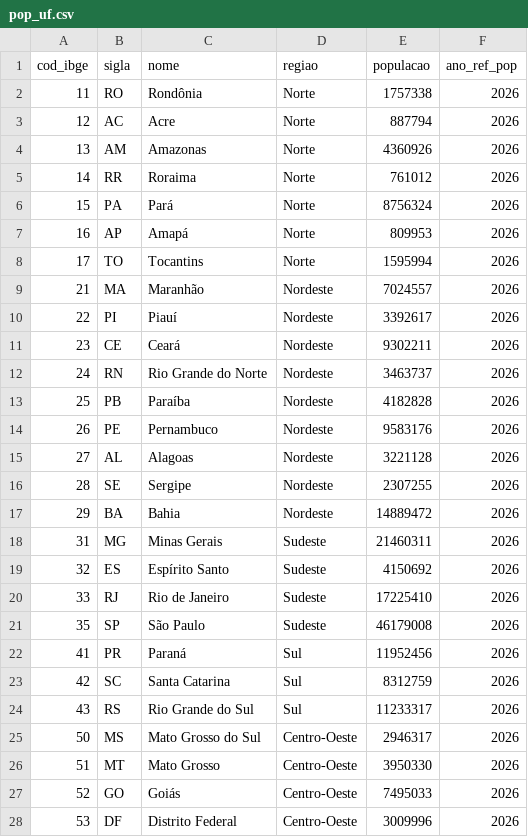
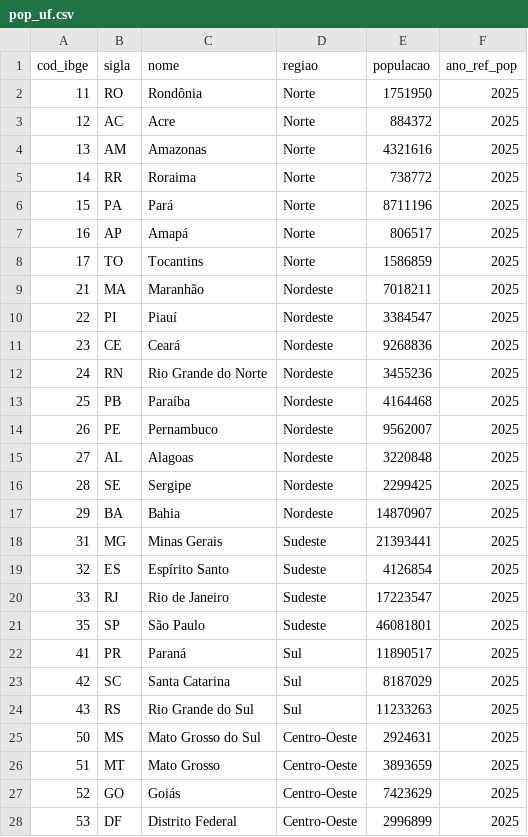
Before and after one commit to Carlafigueiredo10/idsp-f, a CSV file: data/interim/pop_uf.csv, drawn as a sheet.

```diff
--- a/data/interim/pop_uf.csv
+++ b/data/interim/pop_uf.csv
@@ -1,28 +1,28 @@
 cod_ibge,sigla,nome,regiao,populacao,ano_ref_pop
-11,RO,Rondônia,Norte,1757338,2026
-12,AC,Acre,Norte,887794,2026
-13,AM,Amazonas,Norte,4360926,2026
-14,RR,Roraima,Norte,761012,2026
-15,PA,Pará,Norte,8756324,2026
-16,AP,Amapá,Norte,809953,2026
-17,TO,Tocantins,Norte,1595994,2026
-21,MA,Maranhão,Nordeste,7024557,2026
-22,PI,Piauí,Nordeste,3392617,2026
-23,CE,Ceará,Nordeste,9302211,2026
-24,RN,Rio Grande do Norte,Nordeste,3463737,2026
-25,PB,Paraíba,Nordeste,4182828,2026
-26,PE,Pernambuco,Nordeste,9583176,2026
-27,AL,Alagoas,Nordeste,3221128,2026
-28,SE,Sergipe,Nordeste,2307255,2026
-29,BA,Bahia,Nordeste,14889472,2026
-31,MG,Minas Gerais,Sudeste,21460311,2026
-32,ES,Espírito Santo,Sudeste,4150692,2026
-33,RJ,Rio de Janeiro,Sudeste,17225410,2026
-35,SP,São Paulo,Sudeste,46179008,2026
-41,PR,Paraná,Sul,11952456,2026
-42,SC,Santa Catarina,Sul,8312759,2026
-43,RS,Rio Grande do Sul,Sul,11233317,2026
-50,MS,Mato Grosso do Sul,Centro-Oeste,2946317,2026
-51,MT,Mato Grosso,Centro-Oeste,3950330,2026
-52,GO,Goiás,Centro-Oeste,7495033,2026
-53,DF,Distrito Federal,Centro-Oeste,3009996,2026
+11,RO,Rondônia,Norte,1751950,2025
+12,AC,Acre,Norte,884372,2025
+13,AM,Amazonas,Norte,4321616,2025
+14,RR,Roraima,Norte,738772,2025
+15,PA,Pará,Norte,8711196,2025
+16,AP,Amapá,Norte,806517,2025
+17,TO,Tocantins,Norte,1586859,2025
+21,MA,Maranhão,Nordeste,7018211,2025
+22,PI,Piauí,Nordeste,3384547,2025
+23,CE,Ceará,Nordeste,9268836,2025
+24,RN,Rio Grande do Norte,Nordeste,3455236,2025
+25,PB,Paraíba,Nordeste,4164468,2025
+26,PE,Pernambuco,Nordeste,9562007,2025
+27,AL,Alagoas,Nordeste,3220848,2025
+28,SE,Sergipe,Nordeste,2299425,2025
+29,BA,Bahia,Nordeste,14870907,2025
+31,MG,Minas Gerais,Sudeste,21393441,2025
+32,ES,Espírito Santo,Sudeste,4126854,2025
+33,RJ,Rio de Janeiro,Sudeste,17223547,2025
+35,SP,São Paulo,Sudeste,46081801,2025
+41,PR,Paraná,Sul,11890517,2025
+42,SC,Santa Catarina,Sul,8187029,2025
+43,RS,Rio Grande do Sul,Sul,11233263,2025
+50,MS,Mato Grosso do Sul,Centro-Oeste,2924631,2025
+51,MT,Mato Grosso,Centro-Oeste,3893659,2025
+52,GO,Goiás,Centro-Oeste,7423629,2025
+53,DF,Distrito Federal,Centro-Oeste,2996899,2025
```
Also changed, not shown: data/processed/idspf_uf.csv, data/processed/idspf_uf_grupo.csv, 35 other files.
